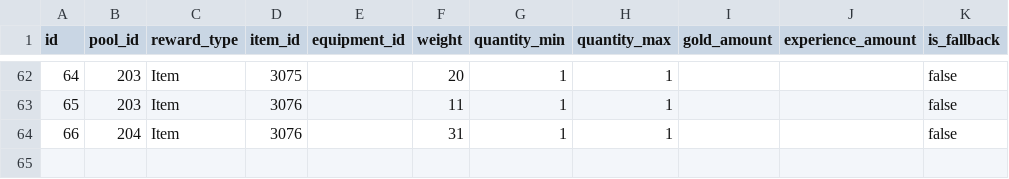
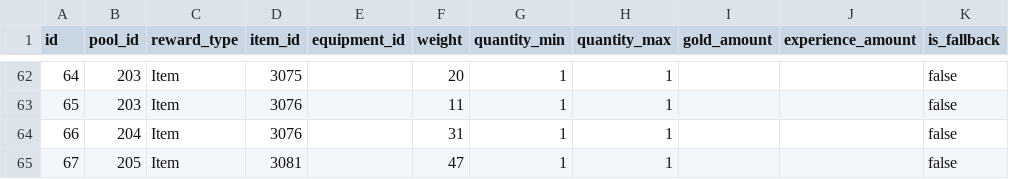
Before and after one commit to ayumu203/nisekue, a CSV file: server/resources/treasuremap/reward_entries.csv, drawn as a sheet; only a part is shown, gaps mark what is left out; the diff names each change by its address in the sheet, - before the commit and + after, or states it on an @@ line.

```diff
--- a/server/resources/treasuremap/reward_entries.csv
+++ b/server/resources/treasuremap/reward_entries.csv
+row 65: 67 | 205 | Item | 3081 |  | 47 | 1 | 1 |  |  | false
```
Also changed, not shown: server/resources/quest/stage_item_rewards.csv, 4 other files.
